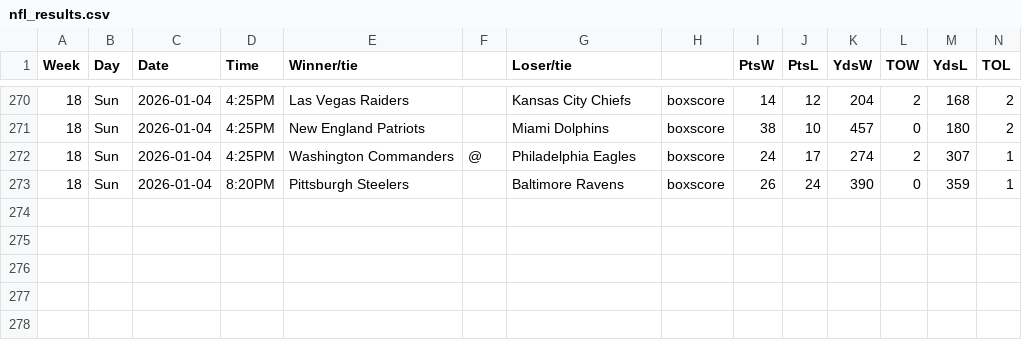
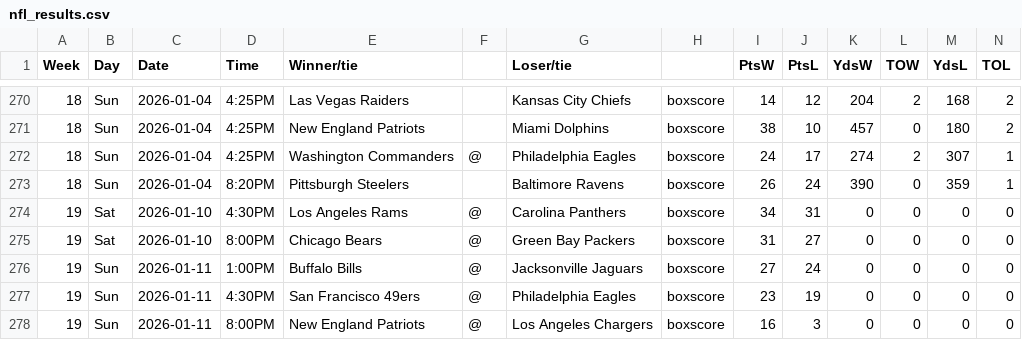
Before and after one commit to matsonj/nba-monte-carlo, a CSV file: data/nfl/nfl_results.csv, drawn as a sheet; only a part is shown, gaps mark what is left out.

```diff
--- a/data/nfl/nfl_results.csv
+++ b/data/nfl/nfl_results.csv
@@ -273 +273,6 @@ Week,Day,Date,Time,Winner/tie,,Loser/tie,,PtsW,PtsL,YdsW,TOW,YdsL,TOL
 18,Sun,2026-01-04,8:20PM,Pittsburgh Steelers,,Baltimore Ravens,boxscore,26,24,390,0,359,1
+19,Sat,2026-01-10,4:30PM,Los Angeles Rams,@,Carolina Panthers,boxscore,34,31,0,0,0,0
+19,Sat,2026-01-10,8:00PM,Chicago Bears,@,Green Bay Packers,boxscore,31,27,0,0,0,0
+19,Sun,2026-01-11,1:00PM,Buffalo Bills,@,Jacksonville Jaguars,boxscore,27,24,0,0,0,0
+19,Sun,2026-01-11,4:30PM,San Francisco 49ers,@,Philadelphia Eagles,boxscore,23,19,0,0,0,0
+19,Sun,2026-01-11,8:00PM,New England Patriots,@,Los Angeles Chargers,boxscore,16,3,0,0,0,0
```
Also changed, not shown: 5 other files.
